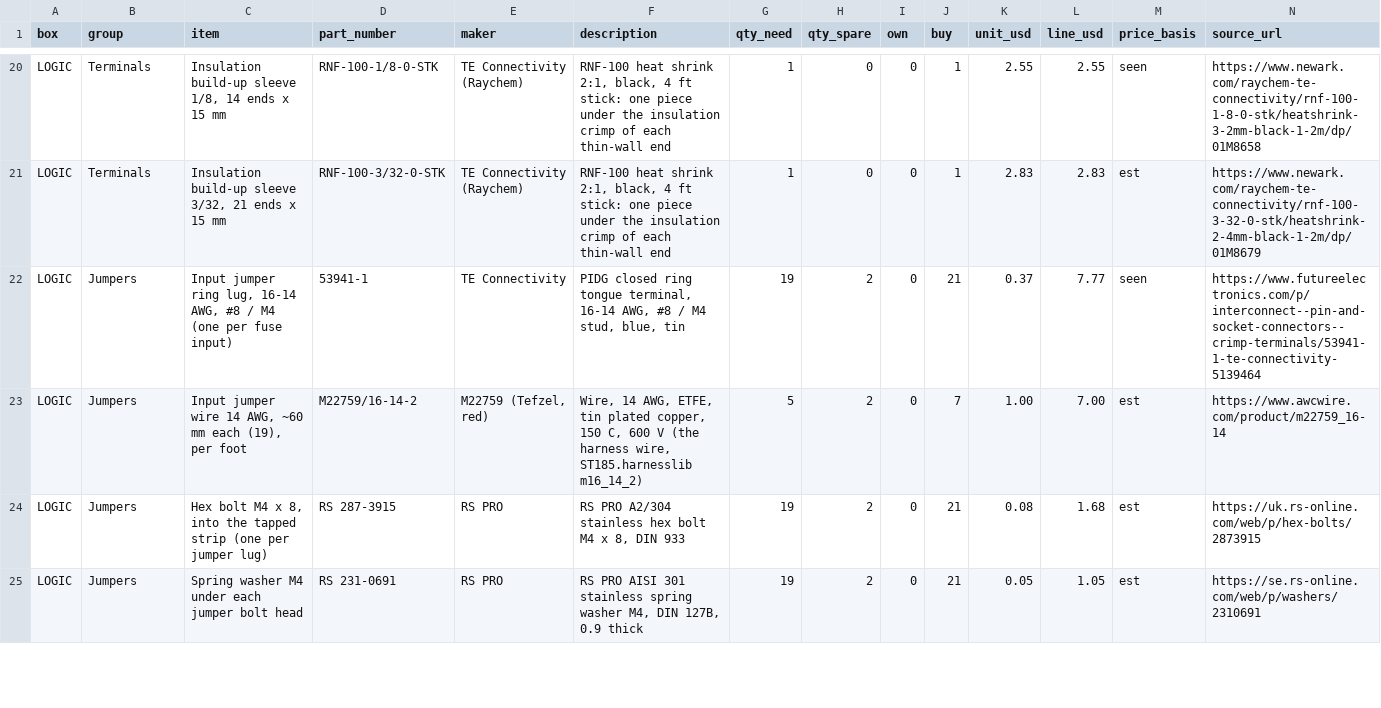
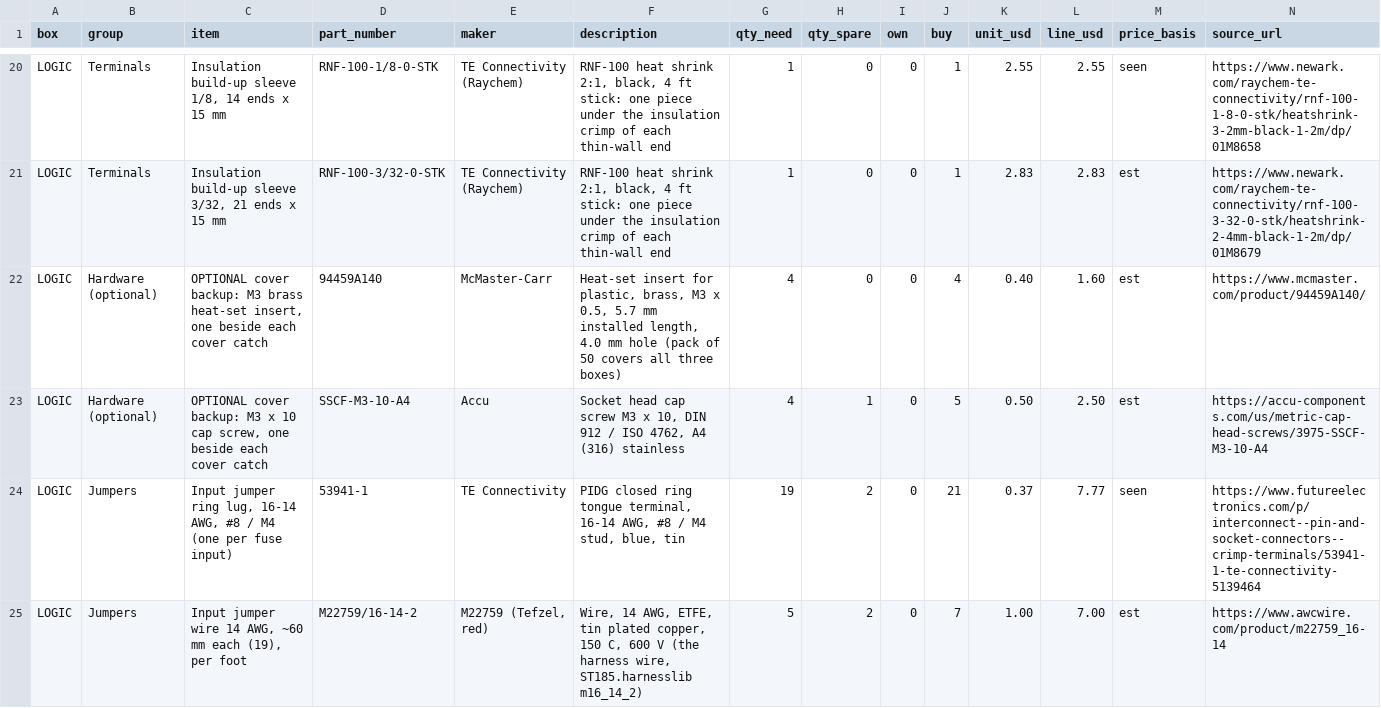
Before and after one commit to living-relation/st185-link-ecu-config, a CSV file: cad/fusebox/fusebox-parts-logic.csv, drawn as a sheet; only a part is shown, gaps mark what is left out; the shorter side is filled out with more unchanged rows; rows hold the shown columns only; the diff names each change by its address in the sheet, - before the commit and + after, or states it on an @@ line.

```diff
--- a/cad/fusebox/fusebox-parts-logic.csv
+++ b/cad/fusebox/fusebox-parts-logic.csv
+row 22: LOGIC | Hardware (optional) | OPTIONAL cover backup: M3 brass heat-set insert, one beside each cover catch | 94459A140 | McMaster-Carr | Heat-set insert for plastic, brass, M3 x 0.5, 5.7 mm installed length, 4.0 mm hole (pack of 50 covers all three boxes) | 4 | 0 | 0 | 4 | 0.40 | 1.60 | est | https://www.mcmaster.com/product/94459A140/
+row 23: LOGIC | Hardware (optional) | OPTIONAL cover backup: M3 x 10 cap screw, one beside each cover catch | SSCF-M3-10-A4 | Accu | Socket head cap screw M3 x 10, DIN 912 / ISO 4762, A4 (316) stainless | 4 | 1 | 0 | 5 | 0.50 | 2.50 | est | https://accu-components.com/us/metric-cap-head-screws/3975-SSCF-M3-10-A4
```
Also changed, not shown: cad/fusebox/fusebox-parts-battrelay.csv, cad/fusebox/fusebox-parts-power.csv, 17 other files.
